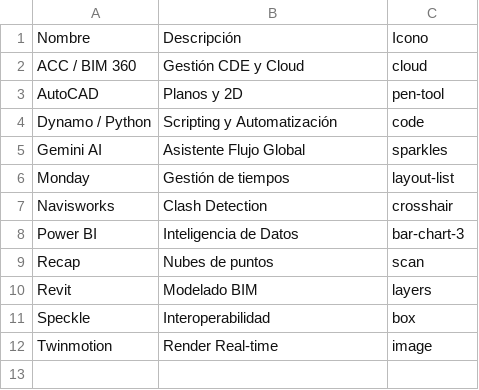
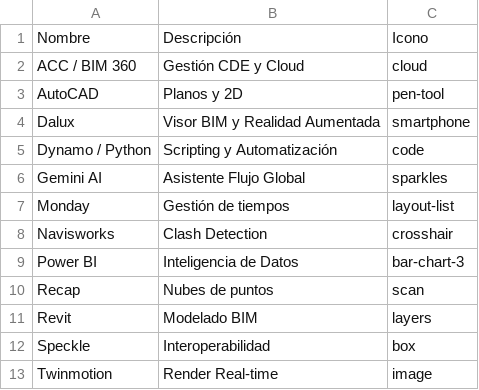
Before and after one commit to eduardoehr89-source/portafolio, a CSV file: Software_portafolio.csv, drawn as a sheet.

Commit message:
Add files via upload

```diff
--- a/Software_portafolio.csv
+++ b/Software_portafolio.csv
@@ -3,2 +3,3 @@ ACC / BIM 360,Gestión CDE y Cloud,cloud
 AutoCAD,Planos y 2D,pen-tool
+Dalux,Visor BIM y Realidad Aumentada,smartphone
 Dynamo / Python,Scripting y Automatización,code
```
